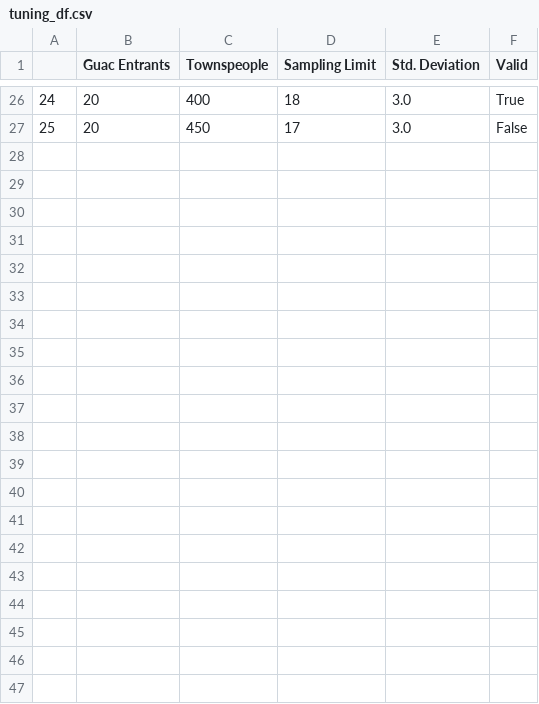
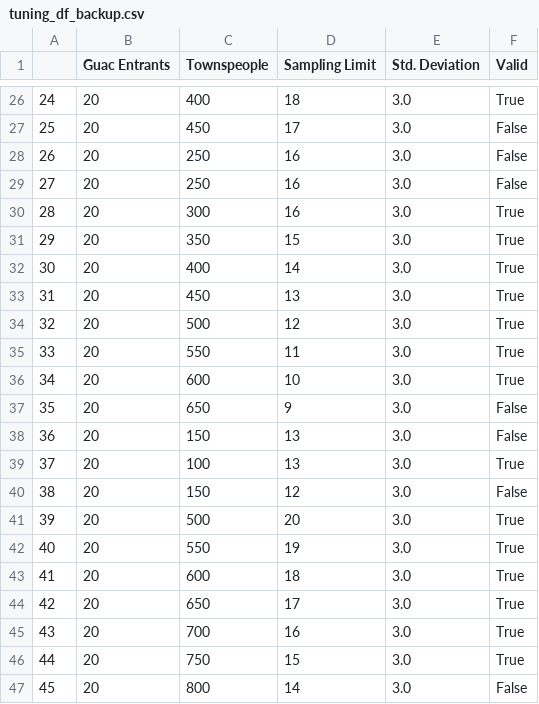
Before and after one commit to ideo/avocado-allegory, a CSV file: tuning_df_backup.csv (was tuning_df.csv), drawn as a sheet; only a part is shown, gaps mark what is left out; the diff names each change by its address in the sheet, - before the commit and + after, or states it on an @@ line.

Commit message:
tuning with big ole chart

```diff
--- a/tuning_df.csv
+++ b/tuning_df_backup.csv
+row 28: 26 | 20 | 250 | 16 | 3.0 | False
+row 29: 27 | 20 | 250 | 16 | 3.0 | False
+row 30: 28 | 20 | 300 | 16 | 3.0 | True
+row 31: 29 | 20 | 350 | 15 | 3.0 | True
+row 32: 30 | 20 | 400 | 14 | 3.0 | True
+row 33: 31 | 20 | 450 | 13 | 3.0 | True
+row 34: 32 | 20 | 500 | 12 | 3.0 | True
+row 35: 33 | 20 | 550 | 11 | 3.0 | True
+row 36: 34 | 20 | 600 | 10 | 3.0 | True
+row 37: 35 | 20 | 650 | 9 | 3.0 | False
+row 38: 36 | 20 | 150 | 13 | 3.0 | False
+row 39: 37 | 20 | 100 | 13 | 3.0 | True
+row 40: 38 | 20 | 150 | 12 | 3.0 | False
+row 41: 39 | 20 | 500 | 20 | 3.0 | True
+row 42: 40 | 20 | 550 | 19 | 3.0 | True
+row 43: 41 | 20 | 600 | 18 | 3.0 | True
+row 44: 42 | 20 | 650 | 17 | 3.0 | True
+row 45: 43 | 20 | 700 | 16 | 3.0 | True
+row 46: 44 | 20 | 750 | 15 | 3.0 | True
+row 47: 45 | 20 | 800 | 14 | 3.0 | False
```
Also changed, not shown: 6 other files.
